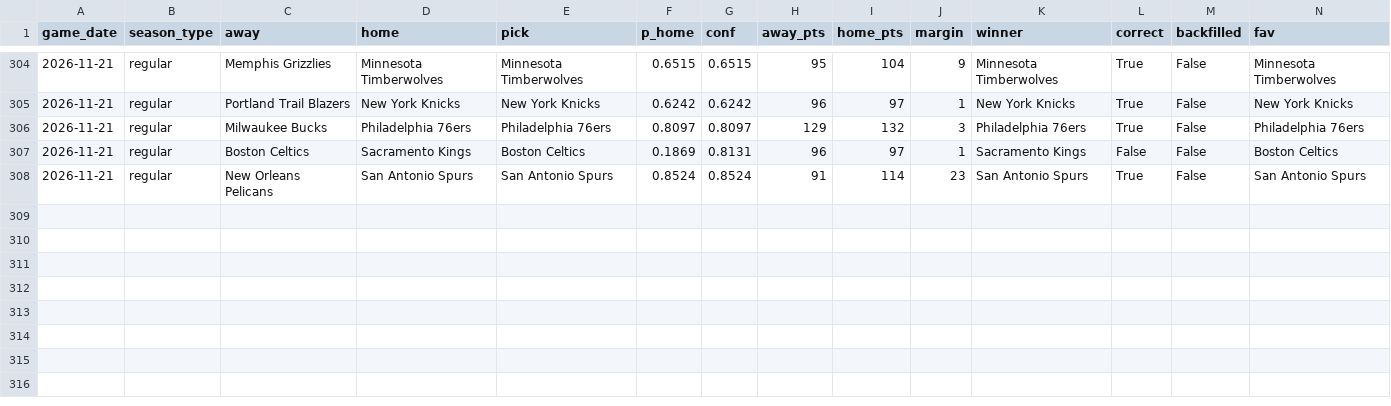
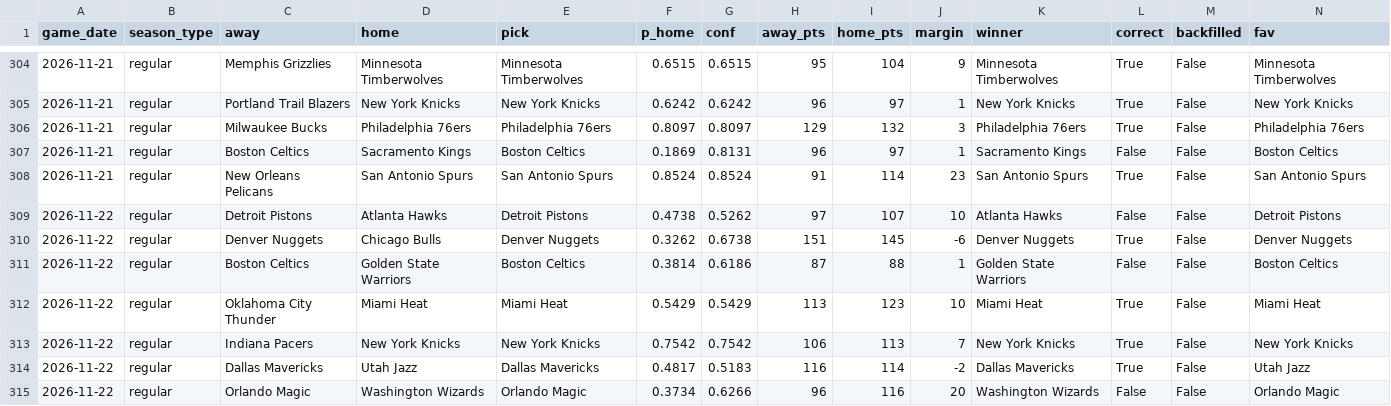
Before and after one commit to rsuriprojects/nba-predictions, a CSV file: results.csv, drawn as a sheet; only a part is shown, gaps mark what is left out; rows hold the shown columns only; the diff names each change by its address in the sheet, - before the commit and + after, or states it on an @@ line.

```diff
--- a/results.csv
+++ b/results.csv
+row 309: 2026-11-22 | regular | Detroit Pistons | Atlanta Hawks | Detroit Pistons | 0.4738 | 0.5262 | 97 | 107 | 10 | Atlanta Hawks | False | False | Detroit Pistons
+row 310: 2026-11-22 | regular | Denver Nuggets | Chicago Bulls | Denver Nuggets | 0.3262 | 0.6738 | 151 | 145 | -6 | Denver Nuggets | True | False | Denver Nuggets
+row 311: 2026-11-22 | regular | Boston Celtics | Golden State Warriors | Boston Celtics | 0.3814 | 0.6186 | 87 | 88 | 1 | Golden State Warriors | False | False | Boston Celtics
+row 312: 2026-11-22 | regular | Oklahoma City Thunder | Miami Heat | Miami Heat | 0.5429 | 0.5429 | 113 | 123 | 10 | Miami Heat | True | False | Miami Heat
+row 313: 2026-11-22 | regular | Indiana Pacers | New York Knicks | New York Knicks | 0.7542 | 0.7542 | 106 | 113 | 7 | New York Knicks | True | False | New York Knicks
+row 314: 2026-11-22 | regular | Dallas Mavericks | Utah Jazz | Dallas Mavericks | 0.4817 | 0.5183 | 116 | 114 | -2 | Dallas Mavericks | True | False | Utah Jazz
+row 315: 2026-11-22 | regular | Orlando Magic | Washington Wizards | Orlando Magic | 0.3734 | 0.6266 | 96 | 116 | 20 | Washington Wizards | False | False | Orlando Magic
```
Also changed, not shown: 3 other files.
